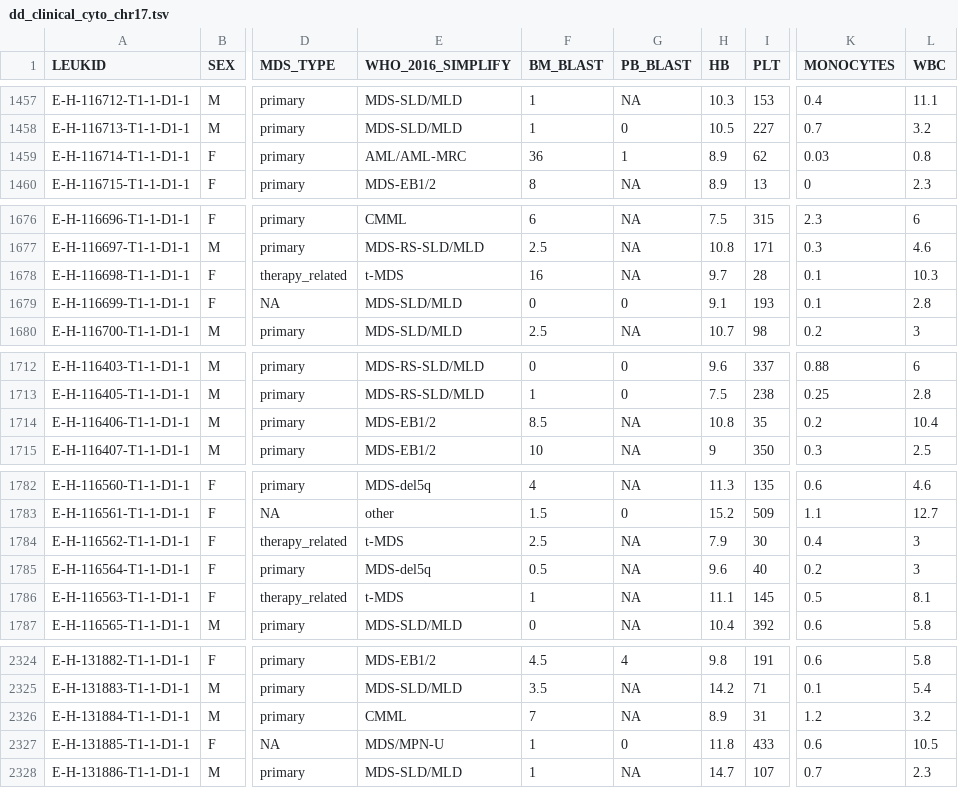
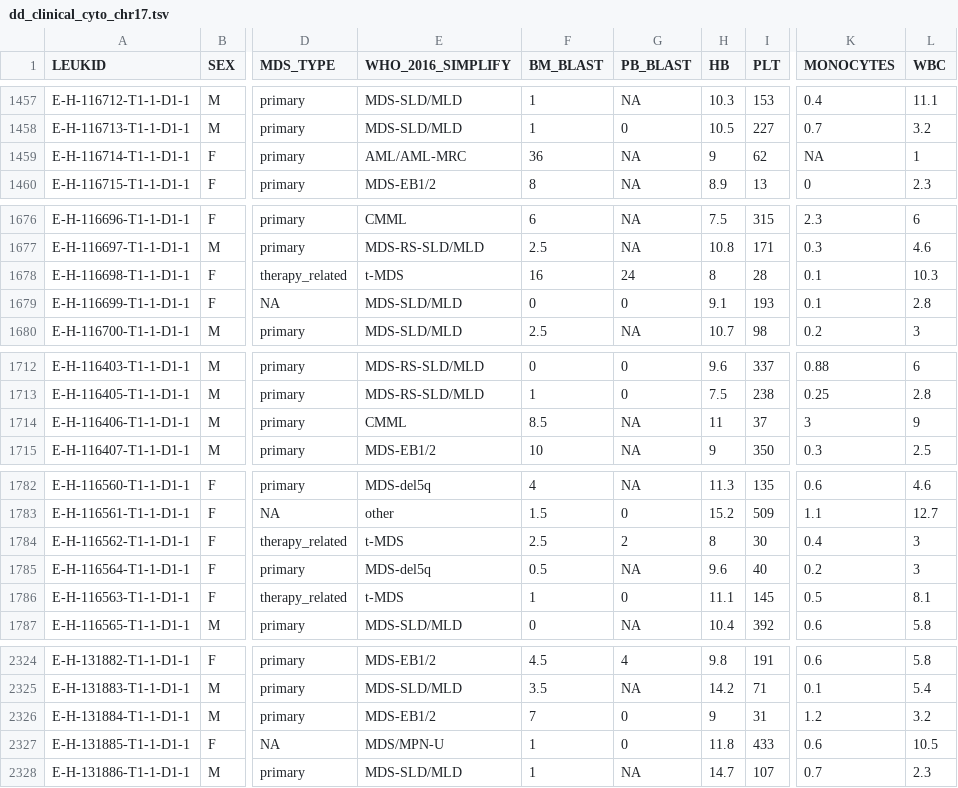
Before and after one commit to papaemmelab/MDS-TP53-state, a TSV file: data/dd_clinical_cyto_chr17.tsv, drawn as a sheet; only a part is shown, gaps mark what is left out; the diff covers the shown part only; the diff names each change by its address in the sheet, - before the commit and + after, or states it on an @@ line.

```diff
--- a/data/dd_clinical_cyto_chr17.tsv
+++ b/data/dd_clinical_cyto_chr17.tsv
-G1459 (PB_BLAST): 1
+G1459 (PB_BLAST): NA
-H1459 (HB): 8.9
+H1459 (HB): 9
-K1459 (MONOCYTES): 0.03
+K1459 (MONOCYTES): NA
-L1459 (WBC): 0.8
+L1459 (WBC): 1
-G1678 (PB_BLAST): NA
+G1678 (PB_BLAST): 24
-H1678 (HB): 9.7
+H1678 (HB): 8
-E1714 (WHO_2016_SIMPLIFY): MDS-EB1/2
+E1714 (WHO_2016_SIMPLIFY): CMML
-H1714 (HB): 10.8
+H1714 (HB): 11
-I1714 (PLT): 35
+I1714 (PLT): 37
-K1714 (MONOCYTES): 0.2
+K1714 (MONOCYTES): 3
-L1714 (WBC): 10.4
+L1714 (WBC): 9
-G1784 (PB_BLAST): NA
+G1784 (PB_BLAST): 2
-H1784 (HB): 7.9
+H1784 (HB): 8
-G1786 (PB_BLAST): NA
+G1786 (PB_BLAST): 0
-E2326 (WHO_2016_SIMPLIFY): CMML
+E2326 (WHO_2016_SIMPLIFY): MDS-EB1/2
-G2326 (PB_BLAST): NA
+G2326 (PB_BLAST): 0
-H2326 (HB): 8.9
+H2326 (HB): 9
```
Also changed, not shown: 5 edited cells elsewhere in this file, 4 other files.
